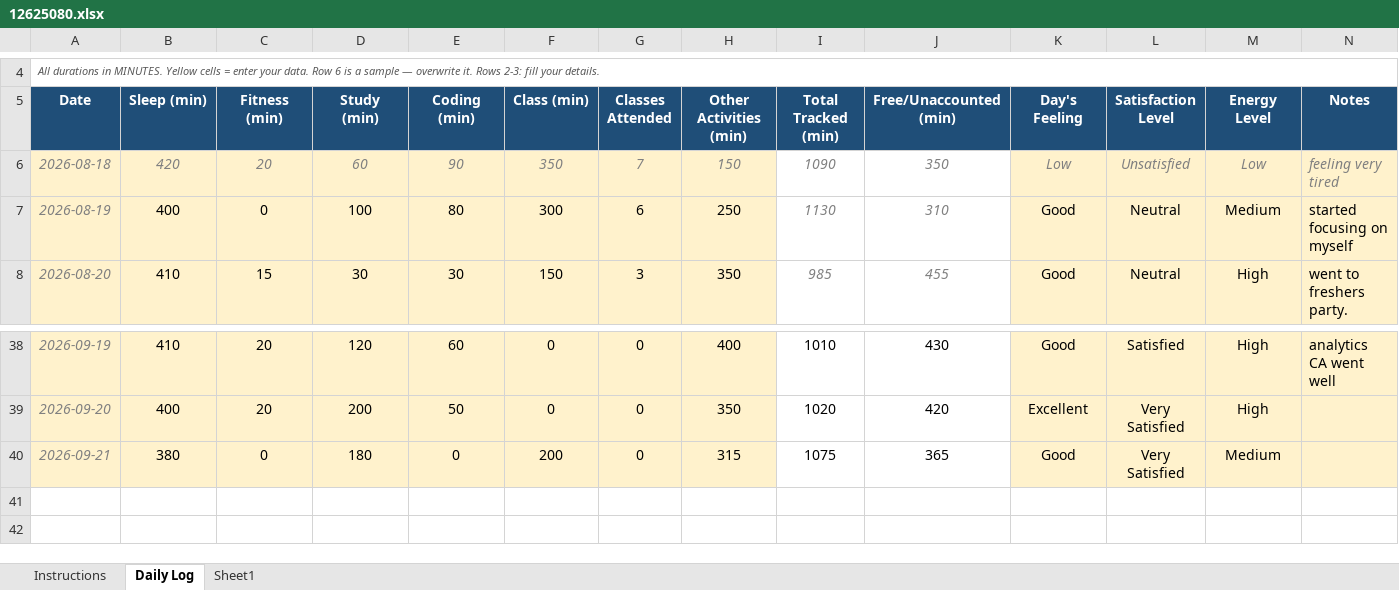
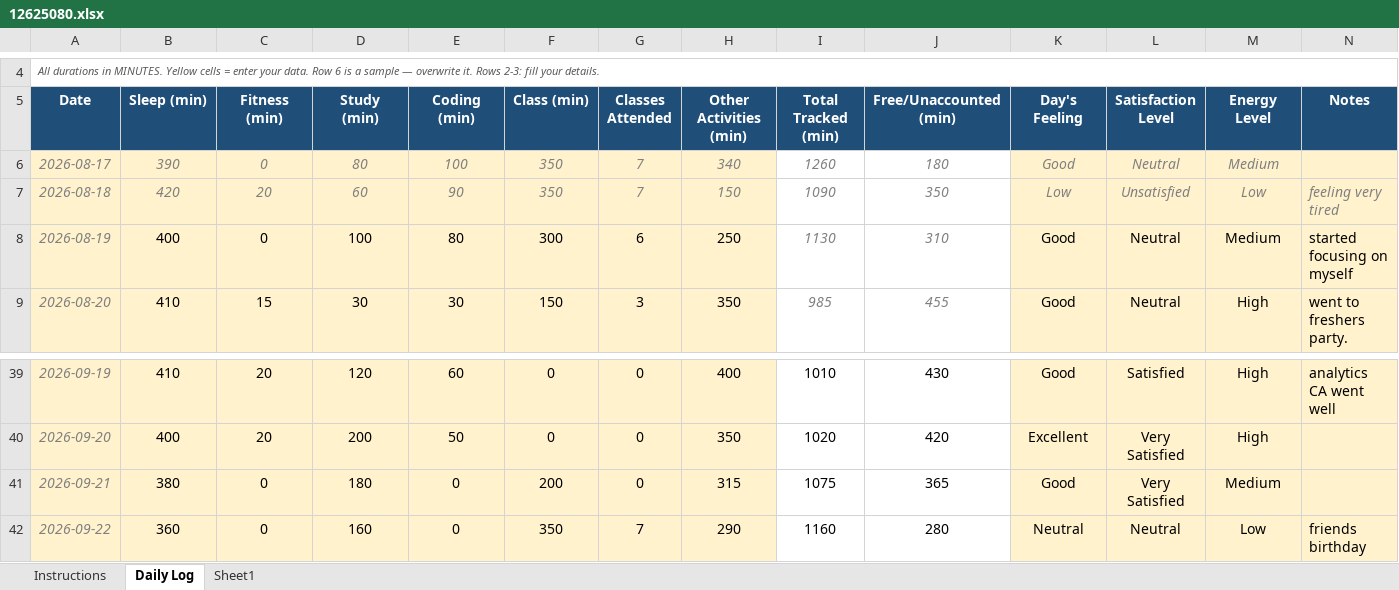
Before and after one commit to joshimehul859/CAP-776, an Excel workbook: 12625080.xlsx, sheet Daily Log, drawn as a sheet; only a part is shown, gaps mark what is left out; values as stored, in another font and other column widths than the file's, no borders; conditional formats not drawn; the diff names each change by its address in the sheet, - before the commit and + after, or states it on an @@ line.

Commit message:
commit

```diff
--- a/12625080.xlsx (sheet Daily Log)
+++ b/12625080.xlsx (sheet Daily Log)
+row 6: 2026-08-17 | 390 | 0 | 80 | 100 | 350 | 7 | 340 | 1260 | 180 | Good | Neutral | Medium
+row 42: 2026-09-22 | 360 | 0 | 160 | 0 | 350 | 7 | 290 | 1160 | 280 | Neutral | Neutral | Low | friends birthday
```
Also changed, not shown: formulas that keep their value.
